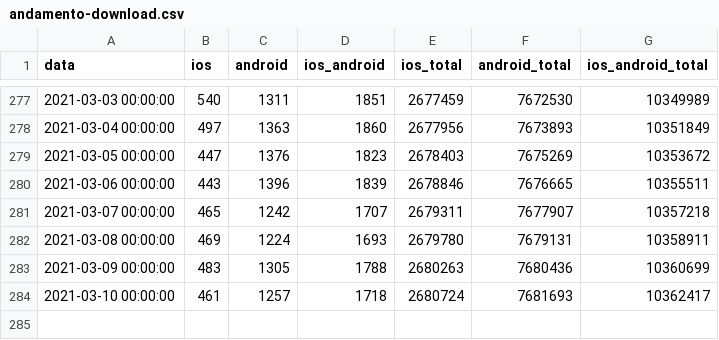
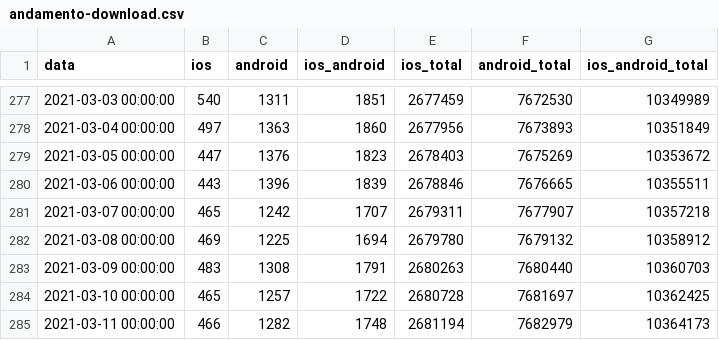
Before and after one commit to immuni-app/immuni-dashboard-data, a CSV file: dati/andamento-download.csv, drawn as a sheet; only a part is shown, gaps mark what is left out.

```diff
--- a/dati/andamento-download.csv
+++ b/dati/andamento-download.csv
@@ -281,4 +281,5 @@ data,ios,android,ios_android,ios_total,android_total,ios_android_total
 2021-03-07 00:00:00,465,1242,1707,2679311,7677907,10357218
-2021-03-08 00:00:00,469,1224,1693,2679780,7679131,10358911
-2021-03-09 00:00:00,483,1305,1788,2680263,7680436,10360699
-2021-03-10 00:00:00,461,1257,1718,2680724,7681693,10362417
+2021-03-08 00:00:00,469,1225,1694,2679780,7679132,10358912
+2021-03-09 00:00:00,483,1308,1791,2680263,7680440,10360703
+2021-03-10 00:00:00,465,1257,1722,2680728,7681697,10362425
+2021-03-11 00:00:00,466,1282,1748,2681194,7682979,10364173
```
Also changed, not shown: dati/andamento-dati-nazionali.csv, 2 other files.
